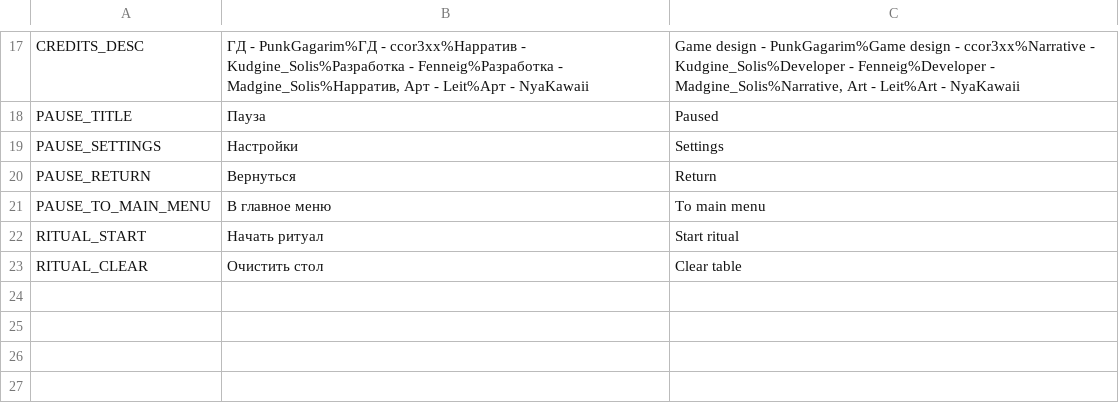
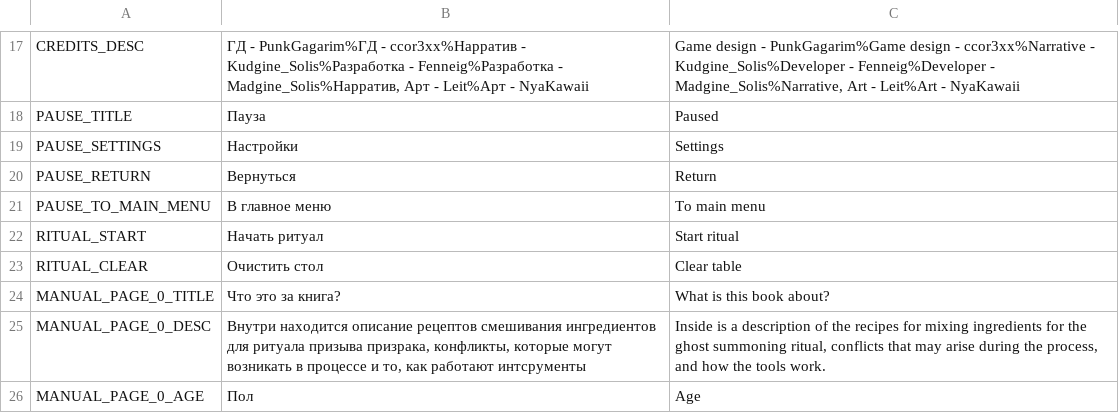
Before and after one commit to PunkGagarin/MysteryJamApr25, a CSV file: Assets/Jam/Resources/Localization/localization.csv, drawn as a sheet; only a part is shown, gaps mark what is left out; the diff names each change by its address in the sheet, - before the commit and + after, or states it on an @@ line.

```diff
--- a/Assets/Jam/Resources/Localization/localization.csv
+++ b/Assets/Jam/Resources/Localization/localization.csv
+row 24: MANUAL_PAGE_0_TITLE | Что это за книга? | What is this book about?
+row 25: MANUAL_PAGE_0_DESC | Внутри находится описание рецептов смешивания ингредиентов для ритуала призыва призрака, конфликты, которые могут возникать в процессе и то, как работают интсрументы | Inside is a description of the recipes for mixing ingredients for the ghost summoning ritual, conflicts that may arise during the process, and how the tools work.
+row 26: MANUAL_PAGE_0_AGE | Пол | Age
```
Also changed, not shown: 6 other files.
